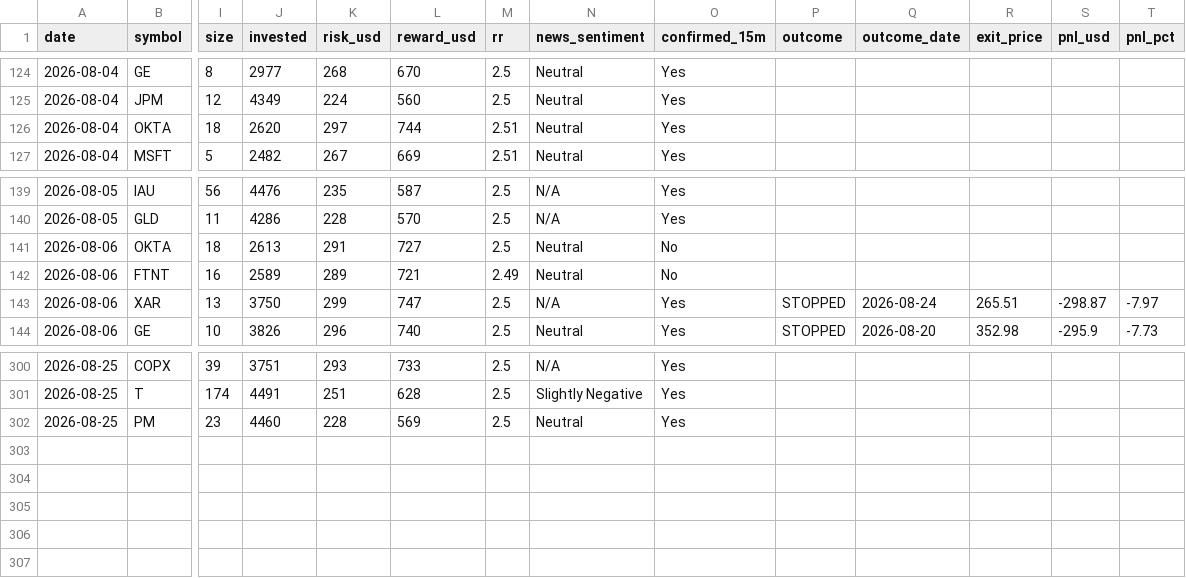
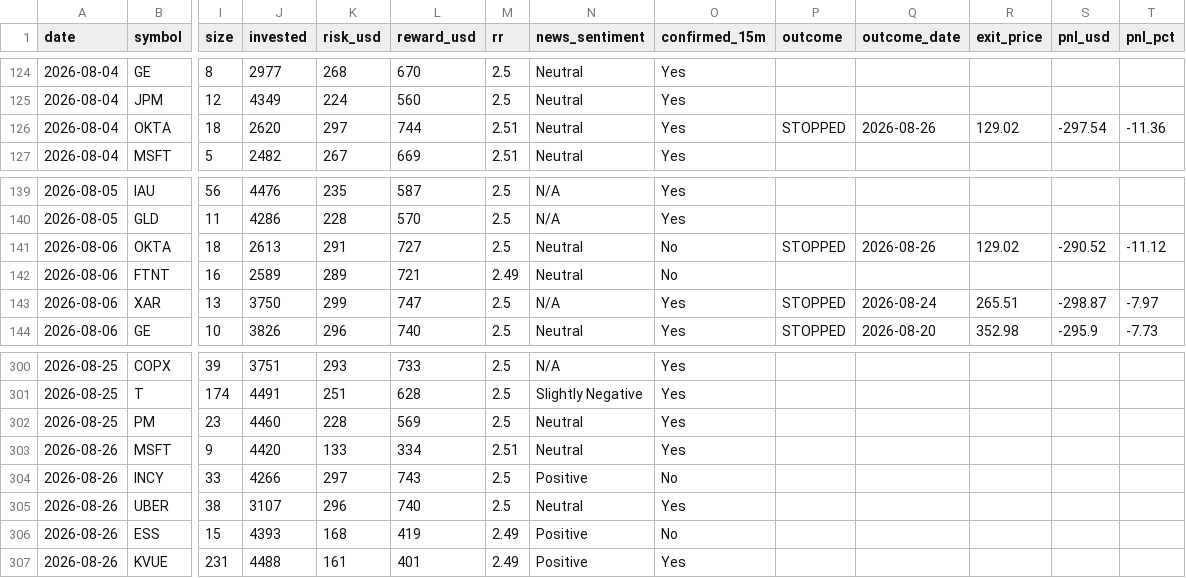
Before and after one commit to prabha-v2/swing-trading-agent-us, a CSV file: trade_log.csv, drawn as a sheet; only a part is shown, gaps mark what is left out; rows hold the shown columns only; the diff names each change by its address in the sheet, - before the commit and + after, or states it on an @@ line.

```diff
--- a/trade_log.csv
+++ b/trade_log.csv
-P126 (outcome): (empty)
+P126 (outcome): STOPPED
-Q126 (outcome_date): (empty)
+Q126 (outcome_date): 2026-08-26
-R126 (exit_price): (empty)
+R126 (exit_price): 129.02
-S126 (pnl_usd): (empty)
+S126 (pnl_usd): -297.54
-T126 (pnl_pct): (empty)
+T126 (pnl_pct): -11.36
-P141 (outcome): (empty)
+P141 (outcome): STOPPED
-Q141 (outcome_date): (empty)
+Q141 (outcome_date): 2026-08-26
-R141 (exit_price): (empty)
+R141 (exit_price): 129.02
-S141 (pnl_usd): (empty)
+S141 (pnl_usd): -290.52
-T141 (pnl_pct): (empty)
+T141 (pnl_pct): -11.12
+row 303: 2026-08-26 | MSFT | 9 | 4420 | 133 | 334 | 2.51 | Neutral | Yes
+row 304: 2026-08-26 | INCY | 33 | 4266 | 297 | 743 | 2.5 | Positive | No
+row 305: 2026-08-26 | UBER | 38 | 3107 | 296 | 740 | 2.5 | Neutral | Yes
+row 306: 2026-08-26 | ESS | 15 | 4393 | 168 | 419 | 2.49 | Positive | No
+row 307: 2026-08-26 | KVUE | 231 | 4488 | 161 | 401 | 2.49 | Positive | Yes
```
